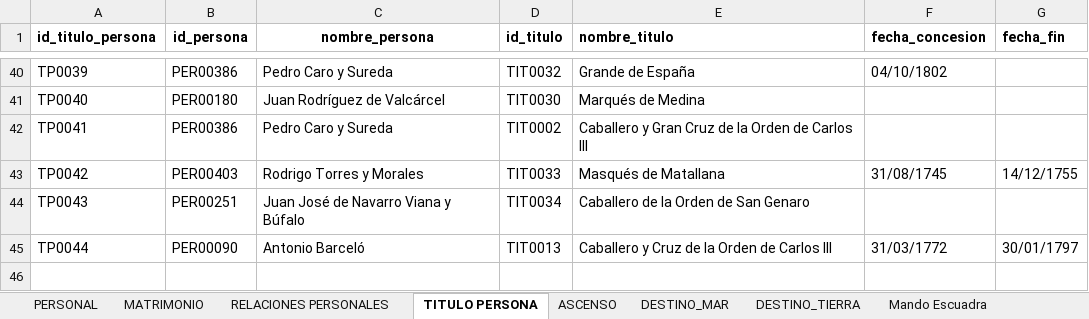
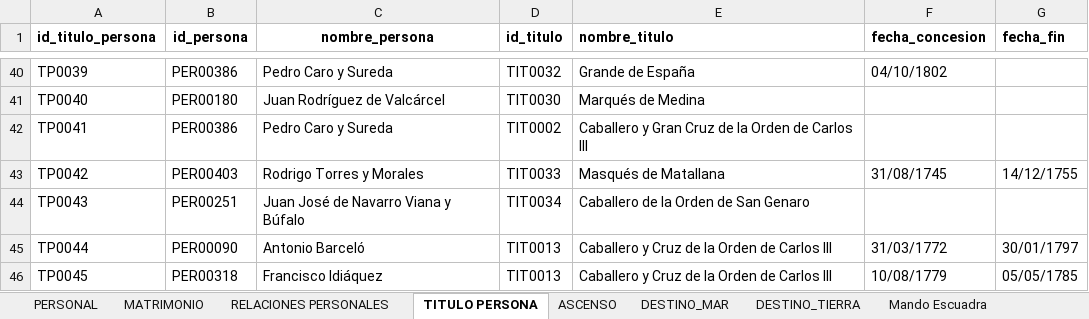
Before and after one commit to Astrea-create/Armada-Espa-ola-Web, an Excel workbook: PERSONAL_CLAUDE.xlsx, sheet TITULO PERSONA, drawn as a sheet; only a part is shown, gaps mark what is left out; values as stored, in another font and other column widths than the file's, no borders; charts and pictures not drawn; the diff names each change by its address in the sheet, - before the commit and + after, or states it on an @@ line.

```diff
--- a/PERSONAL_CLAUDE.xlsx (sheet TITULO PERSONA)
+++ b/PERSONAL_CLAUDE.xlsx (sheet TITULO PERSONA)
+row 46: TP0045 | PER00318 | Francisco Idiáquez | TIT0013 | Caballero y Cruz de la Orden de Carlos III | 10/08/1779 | 05/05/1785
```
Also changed, not shown: sheet PERSONAL, sheet ASCENSO, sheet DESTINO_MAR, sheet PLANA_MAYOR_ESCUADRA, sheet Mando Escuadra, BUQUE_CLAUDE.xlsx, GRADO_CLAUDE.xlsx, 3 other files.
